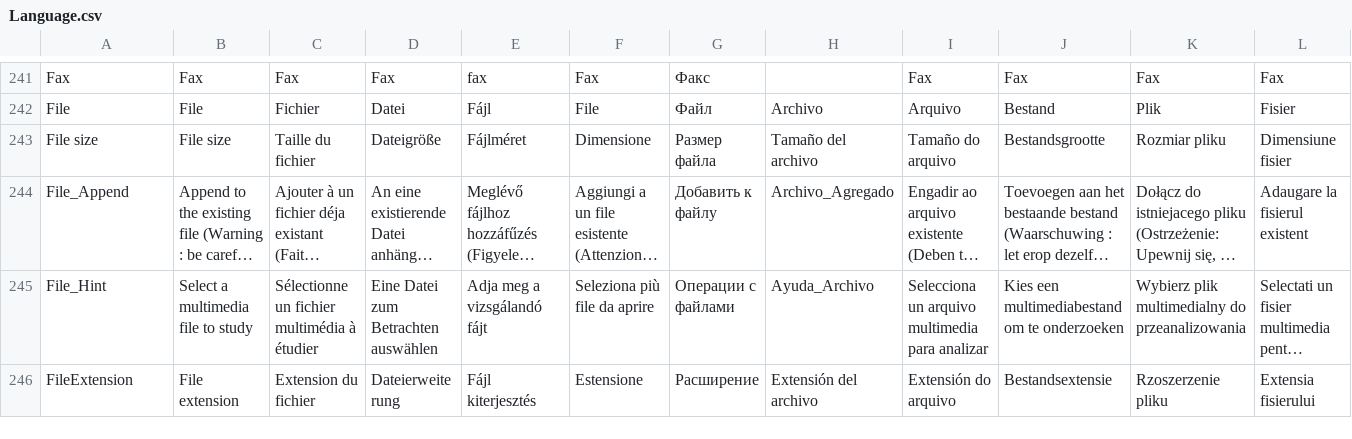
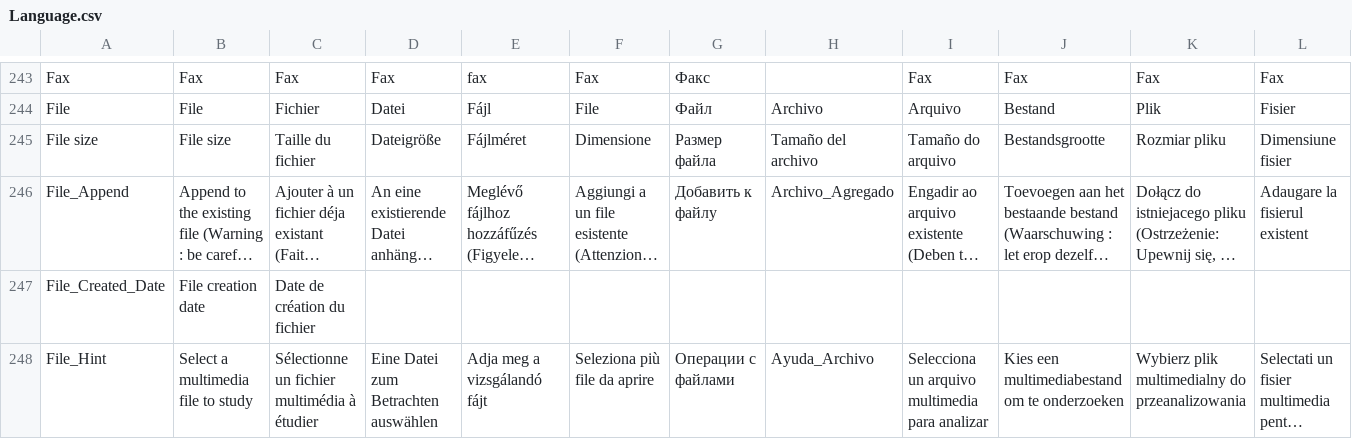
Before and after one commit to mediatest/mediatest, a CSV file: Source/Ressource/Language.csv, drawn as a sheet; only a part is shown, gaps mark what is left out; the shorter side is filled out with more unchanged rows; long unchanged cells end in …; rows hold the shown columns only; the diff covers the shown part only; the diff names each change by its address in the sheet, - before the commit and + after, or states it on an @@ line.

```diff
--- a/Source/Ressource/Language.csv
+++ b/Source/Ressource/Language.csv
+row 247: File_Created_Date | File creation date | Date de création du fichier
```
Also changed, not shown: 3 added rows and 16 edited cells elsewhere in this file, Source/Ressource/Plugin/Language/ca.csv, Source/Ressource/Plugin/Language/cs.csv, 20 other files.
